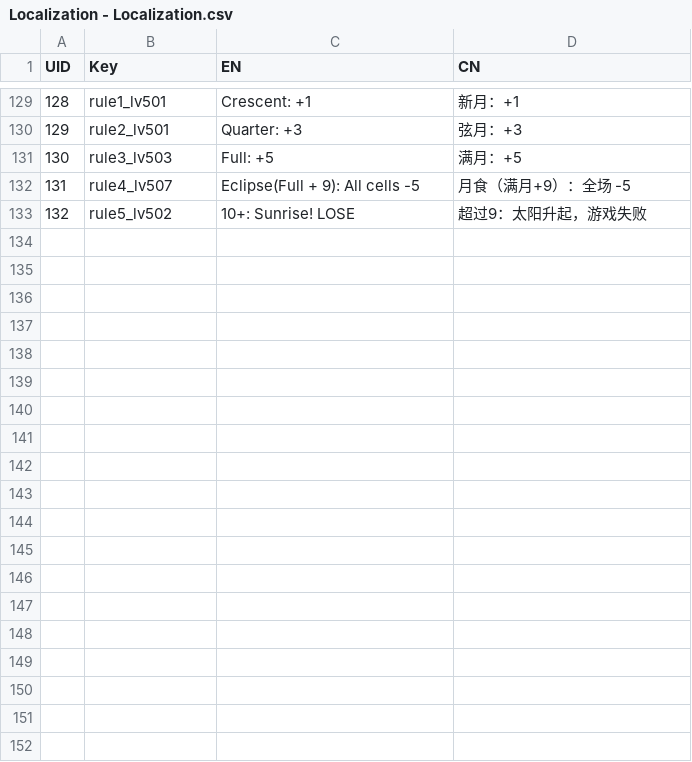
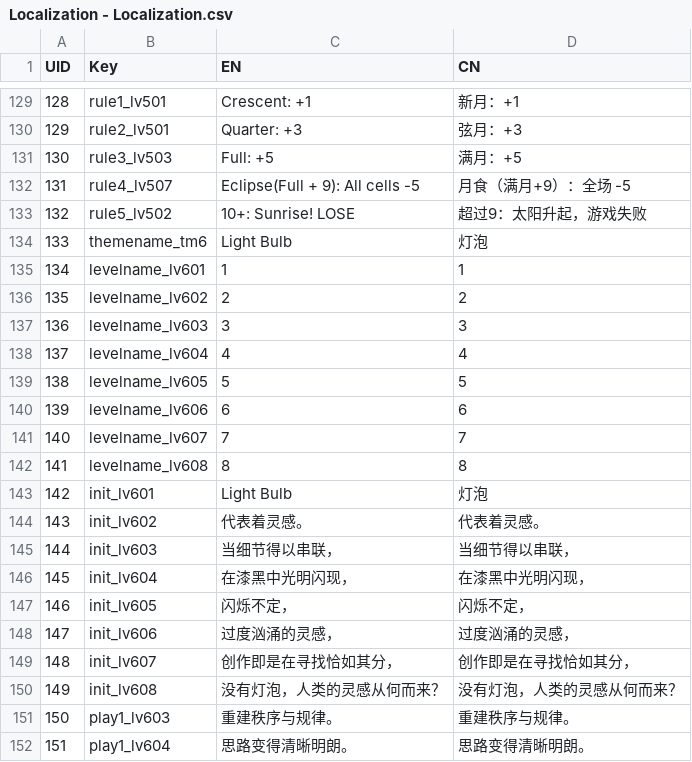
Before and after one commit to lqcatlas/NoE, a CSV file: Assets/Resources/csv/Localization - Localization.csv, drawn as a sheet; only a part is shown, gaps mark what is left out; the diff covers the shown part only.

Commit message:
theme 6 data load

```diff
--- a/Assets/Resources/csv/Localization - Localization.csv
+++ b/Assets/Resources/csv/Localization - Localization.csv
@@ -133 +133,20 @@ UID,Key,EN,CN
 132,rule5_lv502,10+: Sunrise! LOSE,超过9：太阳升起，游戏失败
+133,themename_tm6,Light Bulb,灯泡
+134,levelname_lv601,1,1
+135,levelname_lv602,2,2
+136,levelname_lv603,3,3
+137,levelname_lv604,4,4
+138,levelname_lv605,5,5
+139,levelname_lv606,6,6
+140,levelname_lv607,7,7
+141,levelname_lv608,8,8
+142,init_lv601,Light Bulb,灯泡
+143,init_lv602,代表着灵感。,代表着灵感。
+144,init_lv603,当细节得以串联，,当细节得以串联，
+145,init_lv604,在漆黑中光明闪现，,在漆黑中光明闪现，
+146,init_lv605,闪烁不定，,闪烁不定，
+147,init_lv606,过度汹涌的灵感，,过度汹涌的灵感，
+148,init_lv607,创作即是在寻找恰如其分，,创作即是在寻找恰如其分，
+149,init_lv608,没有灯泡，人类的灵感从何而来？,没有灯泡，人类的灵感从何而来？
+150,play1_lv603,重建秩序与规律。,重建秩序与规律。
+151,play1_lv604,思路变得清晰明朗。,思路变得清晰明朗。
```
Also changed, not shown: 14 added rows and 10 edited cells elsewhere in this file, Assets/Resources/csv/Level - Level_Output.csv, 18 other files.
